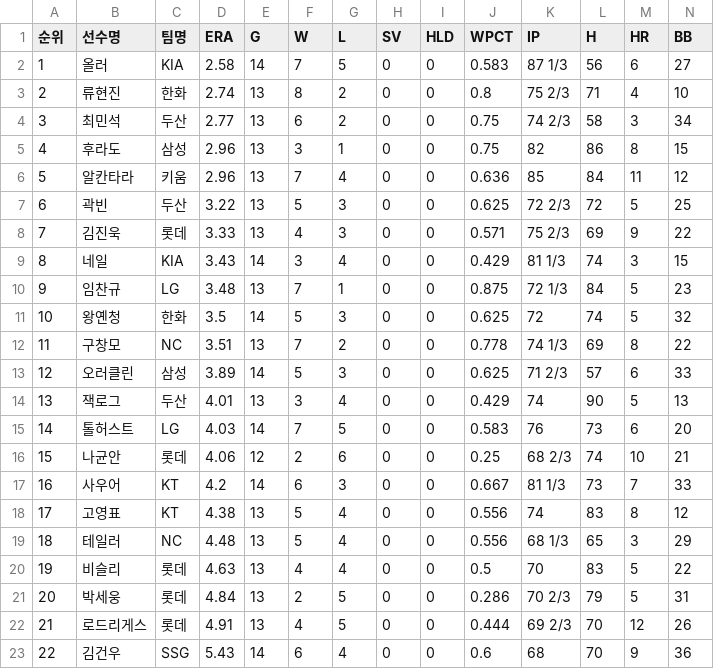
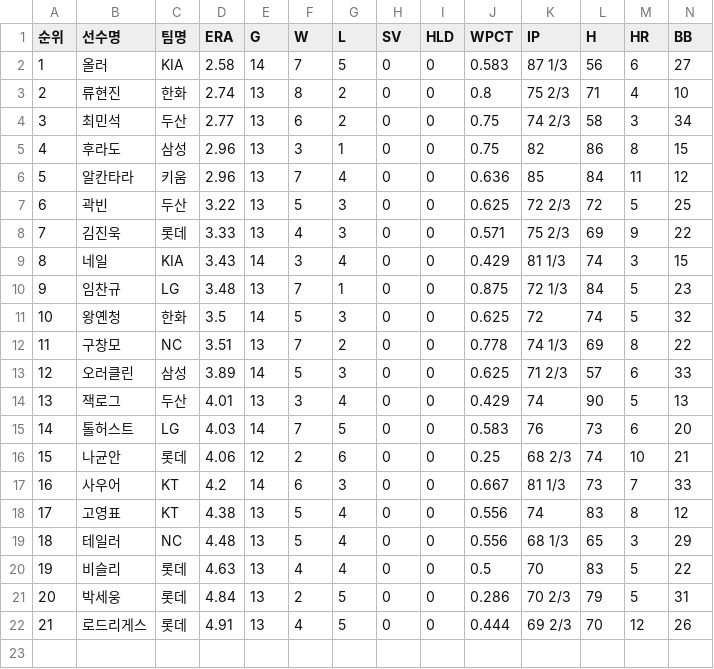
Before and after one commit to yruserious/kbo-fangraphs, a CSV file: data_raw/2026_kbo_official/pitcher_basic.csv, drawn as a sheet; only a part is shown; rows hold the shown columns only; the diff names each change by its address in the sheet, - before the commit and + after, or states it on an @@ line.

```diff
--- a/data_raw/2026_kbo_official/pitcher_basic.csv
+++ b/data_raw/2026_kbo_official/pitcher_basic.csv
-row 23: 22 | 김건우 | SSG | 5.43 | 14 | 6 | 4 | 0 | 0 | 0.6 | 68 | 70 | 9 | 36
```
Also changed, not shown: 1 other file.
